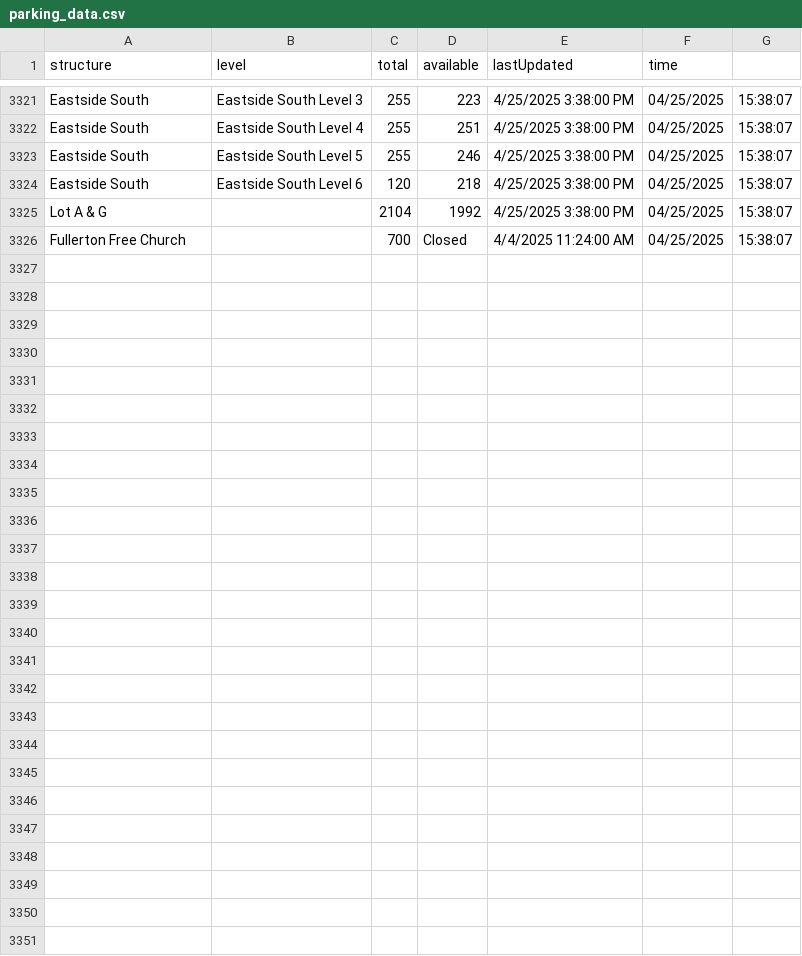
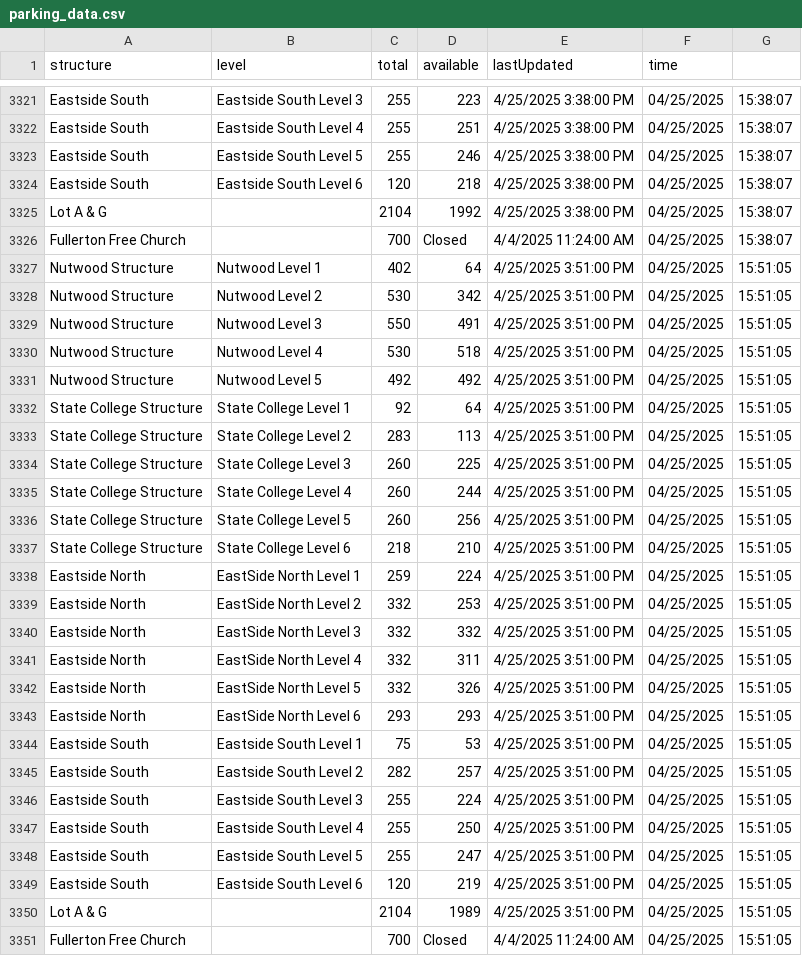
Before and after one commit to NguyenJimmyT/webscraperSenior, a CSV file: parking_data.csv, drawn as a sheet; only a part is shown, gaps mark what is left out.

```diff
--- a/parking_data.csv
+++ b/parking_data.csv
@@ -3326 +3326,26 @@ Lot A & G,,2104,1992,4/25/2025 3:38:00 PM,04/25/2025, 15:38:07
 Fullerton Free Church,,700,Closed,4/4/2025 11:24:00 AM,04/25/2025, 15:38:07
+Nutwood Structure,Nutwood Level 1,402,64,4/25/2025 3:51:00 PM,04/25/2025, 15:51:05
+Nutwood Structure,Nutwood Level 2,530,342,4/25/2025 3:51:00 PM,04/25/2025, 15:51:05
+Nutwood Structure,Nutwood Level 3,550,491,4/25/2025 3:51:00 PM,04/25/2025, 15:51:05
+Nutwood Structure,Nutwood Level 4,530,518,4/25/2025 3:51:00 PM,04/25/2025, 15:51:05
+Nutwood Structure,Nutwood Level 5,492,492,4/25/2025 3:51:00 PM,04/25/2025, 15:51:05
+State College Structure,State College Level 1,92,64,4/25/2025 3:51:00 PM,04/25/2025, 15:51:05
+State College Structure,State College Level 2,283,113,4/25/2025 3:51:00 PM,04/25/2025, 15:51:05
+State College Structure,State College Level 3,260,225,4/25/2025 3:51:00 PM,04/25/2025, 15:51:05
+State College Structure,State College Level 4,260,244,4/25/2025 3:51:00 PM,04/25/2025, 15:51:05
+State College Structure,State College Level 5,260,256,4/25/2025 3:51:00 PM,04/25/2025, 15:51:05
+State College Structure,State College Level 6,218,210,4/25/2025 3:51:00 PM,04/25/2025, 15:51:05
+Eastside North,EastSide North Level 1,259,224,4/25/2025 3:51:00 PM,04/25/2025, 15:51:05
+Eastside North,EastSide North Level 2,332,253,4/25/2025 3:51:00 PM,04/25/2025, 15:51:05
+Eastside North,EastSide North Level 3,332,332,4/25/2025 3:51:00 PM,04/25/2025, 15:51:05
+Eastside North,EastSide North Level 4,332,311,4/25/2025 3:51:00 PM,04/25/2025, 15:51:05
+Eastside North,EastSide North Level 5,332,326,4/25/2025 3:51:00 PM,04/25/2025, 15:51:05
+Eastside North,EastSide North Level 6,293,293,4/25/2025 3:51:00 PM,04/25/2025, 15:51:05
+Eastside South,Eastside South Level 1,75,53,4/25/2025 3:51:00 PM,04/25/2025, 15:51:05
+Eastside South,Eastside South Level 2,282,257,4/25/2025 3:51:00 PM,04/25/2025, 15:51:05
+Eastside South,Eastside South Level 3,255,224,4/25/2025 3:51:00 PM,04/25/2025, 15:51:05
+Eastside South,Eastside South Level 4,255,250,4/25/2025 3:51:00 PM,04/25/2025, 15:51:05
+Eastside South,Eastside South Level 5,255,247,4/25/2025 3:51:00 PM,04/25/2025, 15:51:05
+Eastside South,Eastside South Level 6,120,219,4/25/2025 3:51:00 PM,04/25/2025, 15:51:05
+Lot A & G,,2104,1989,4/25/2025 3:51:00 PM,04/25/2025, 15:51:05
+Fullerton Free Church,,700,Closed,4/4/2025 11:24:00 AM,04/25/2025, 15:51:05
```
